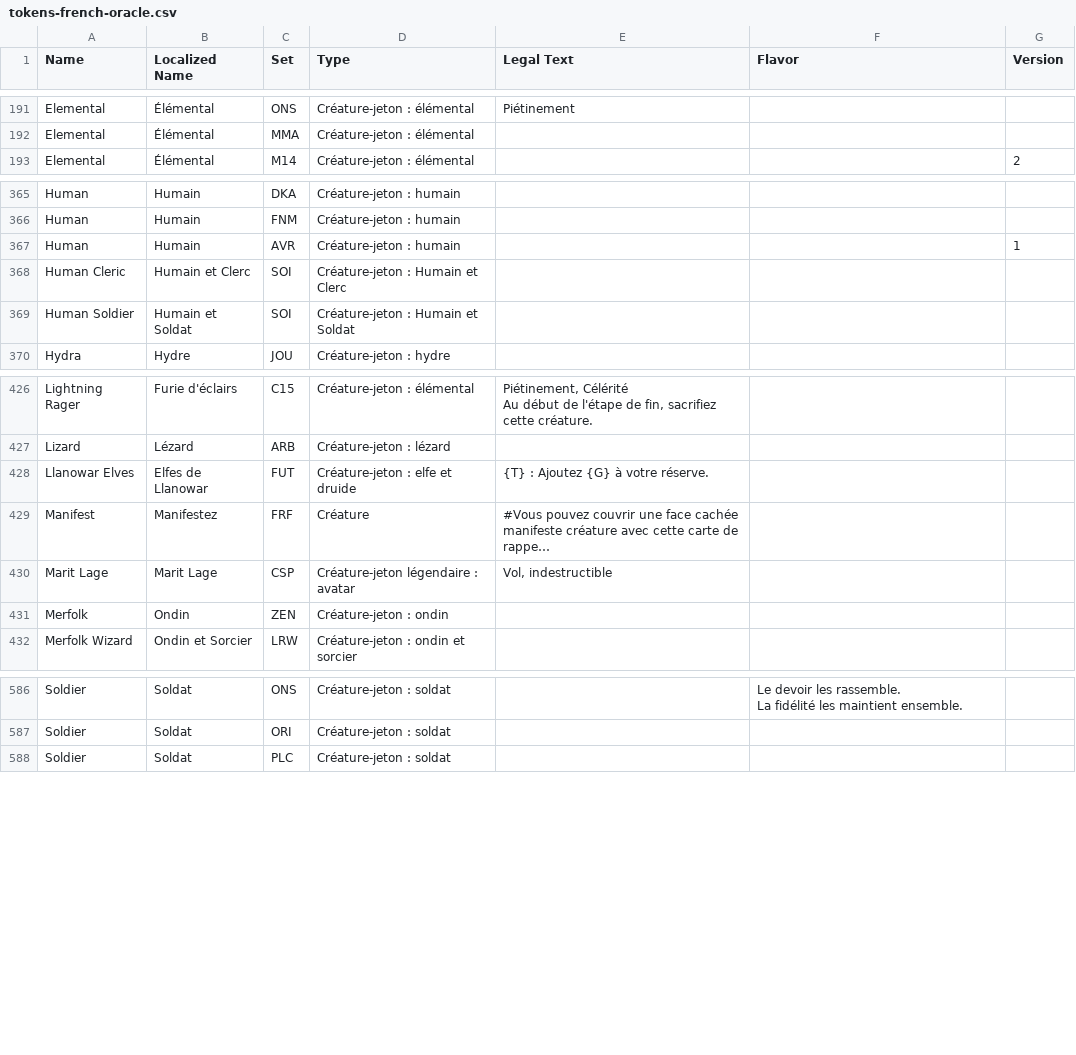
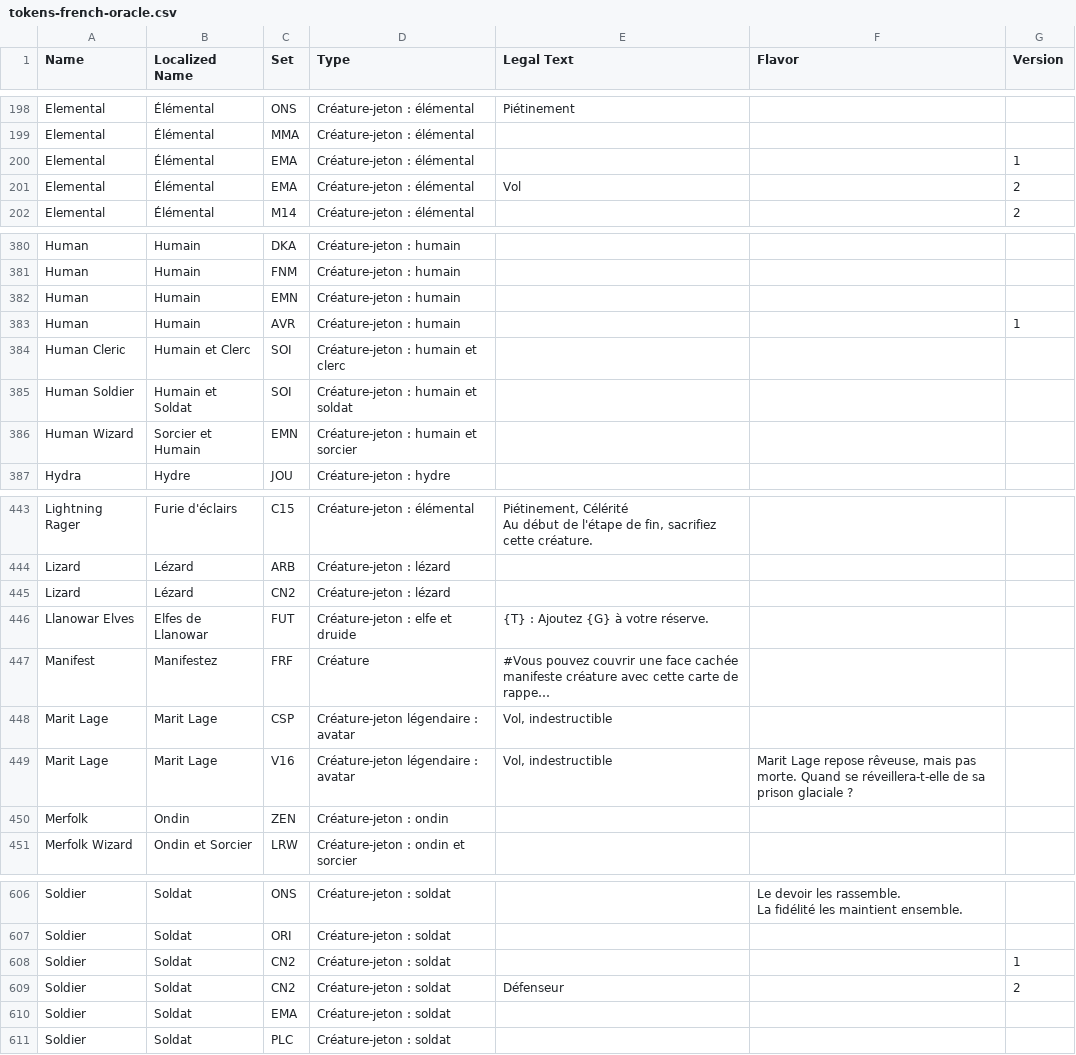
Before and after one commit to kyuumeitai/cardgen, a CSV file: data/tokens-french-oracle.csv, drawn as a sheet; only a part is shown, gaps mark what is left out; long unchanged cells end in …; addresses are those after the commit; the diff covers the shown part only; the diff names each change by its address in the sheet, - before the commit and + after, or states it on an @@ line.

```diff
--- a/data/tokens-french-oracle.csv
+++ b/data/tokens-french-oracle.csv
+row 200: Elemental | Élémental | EMA | Créature-jeton : élémental |  |  | 1
+row 201: Elemental | Élémental | EMA | Créature-jeton : élémental | Vol |  | 2
+row 382: Human | Humain | EMN | Créature-jeton : humain
-D384 (Type): Créature-jeton : Humain et Clerc
+D384 (Type): Créature-jeton : humain et clerc
-D385 (Type): Créature-jeton : Humain et Soldat
+D385 (Type): Créature-jeton : humain et soldat
+row 386: Human Wizard | Sorcier et Humain | EMN | Créature-jeton : humain et sorcier
+row 445: Lizard | Lézard | CN2 | Créature-jeton : lézard
+row 449: Marit Lage | Marit Lage | V16 | Créature-jeton légendaire : avatar | Vol, indestructible | Marit Lage repose rêveuse, mais pas morte. Quand se réveillera-t-elle de sa prison glaciale ?
+row 608: Soldier | Soldat | CN2 | Créature-jeton : soldat |  |  | 1
+row 609: Soldier | Soldat | CN2 | Créature-jeton : soldat | Défenseur |  | 2
+row 610: Soldier | Soldat | EMA | Créature-jeton : soldat
```
Also changed, not shown: 27 added rows and 16 edited cells elsewhere in this file, data/m15/titleToAlternateFrame.csv, data/titleToRendererOverride.csv, 53 other files.
